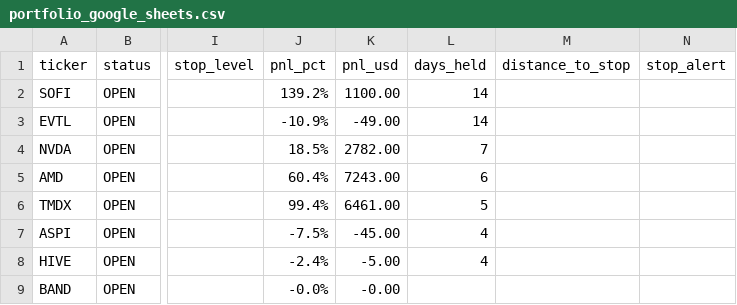
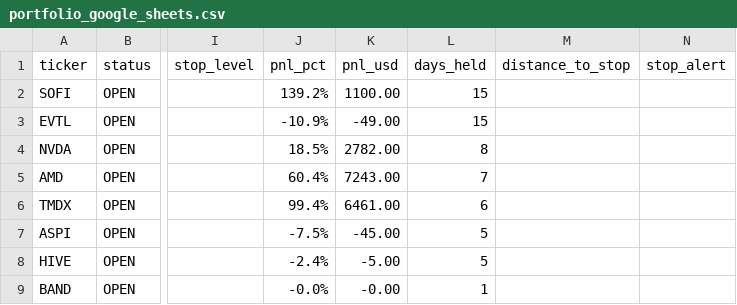
Before and after one commit to Amigo100/bos_momentum_scanner, a CSV file: portfolio/output/portfolio_google_sheets.csv, drawn as a sheet; only a part is shown, gaps mark what is left out; the diff names each change by its address in the sheet, - before the commit and + after, or states it on an @@ line.

```diff
--- a/portfolio/output/portfolio_google_sheets.csv
+++ b/portfolio/output/portfolio_google_sheets.csv
-L2:L3 (days_held): 14
+L2:L3 (days_held): 15
-L4 (days_held): 7
+L4 (days_held): 8
-L5 (days_held): 6
+L5 (days_held): 7
-L6 (days_held): 5
+L6 (days_held): 6
-L7:L8 (days_held): 4
+L7:L8 (days_held): 5
-L9 (days_held): (empty)
+L9 (days_held): 1
```
Also changed, not shown: 3 other files.
